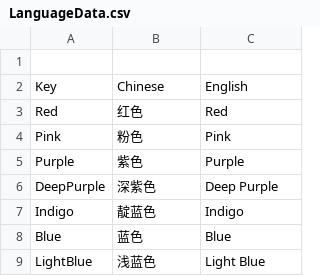
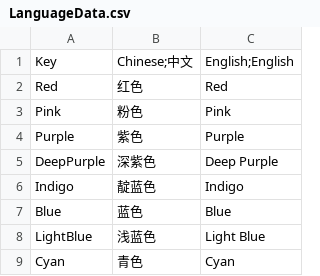
Before and after one commit to jyswjjgdwtdtj/CsGrafeq, a CSV file: CsGrafeq/CsGrafeq/CsGrafeq.I18N.Generator/LanguageData.csv, drawn as a sheet; only a part is shown; the shorter side is filled out with more unchanged rows.

```diff
--- a/CsGrafeq/CsGrafeq/CsGrafeq.I18N.Generator/LanguageData.csv
+++ b/CsGrafeq/CsGrafeq/CsGrafeq.I18N.Generator/LanguageData.csv
@@ -1,3 +1,2 @@
-,
-Key,Chinese,English
+Key,Chinese;中文,English;English
 Red,红色,Red
```
Also changed, not shown: 18 other files.
